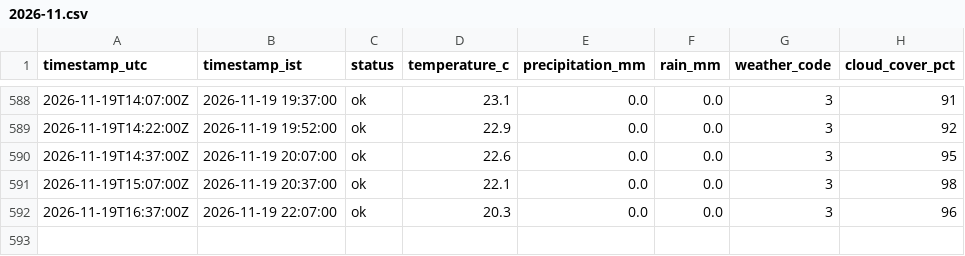
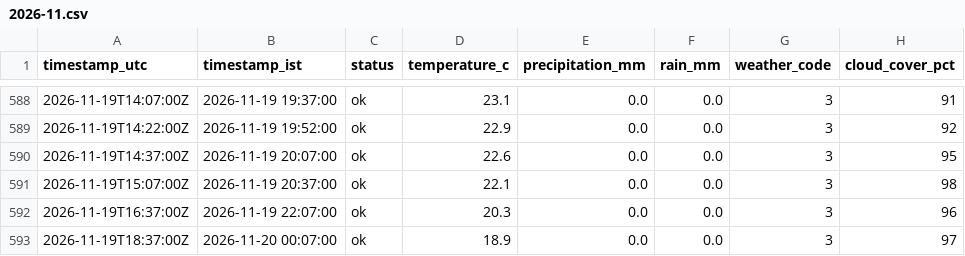
Before and after one commit to SandeshSatishhNaik/Traffic-Forecasting-and-Congestion-Optimization, a CSV file: data/weather/2026-11.csv, drawn as a sheet; only a part is shown, gaps mark what is left out; the diff names each change by its address in the sheet, - before the commit and + after, or states it on an @@ line.

```diff
--- a/data/weather/2026-11.csv
+++ b/data/weather/2026-11.csv
+row 593: 2026-11-19T18:37:00Z | 2026-11-20 00:07:00 | ok | 18.9 | 0.0 | 0.0 | 3 | 97
```
Also changed, not shown: 1 other file.
